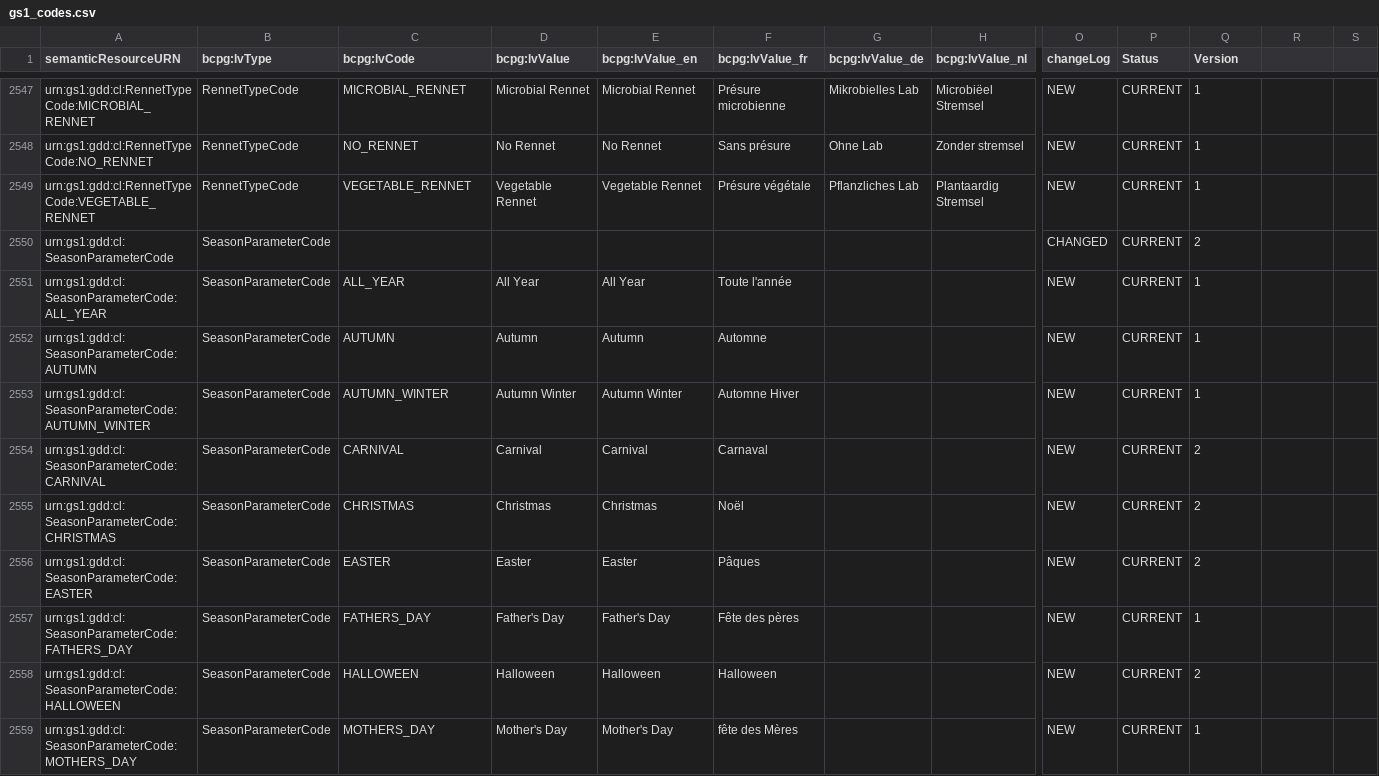
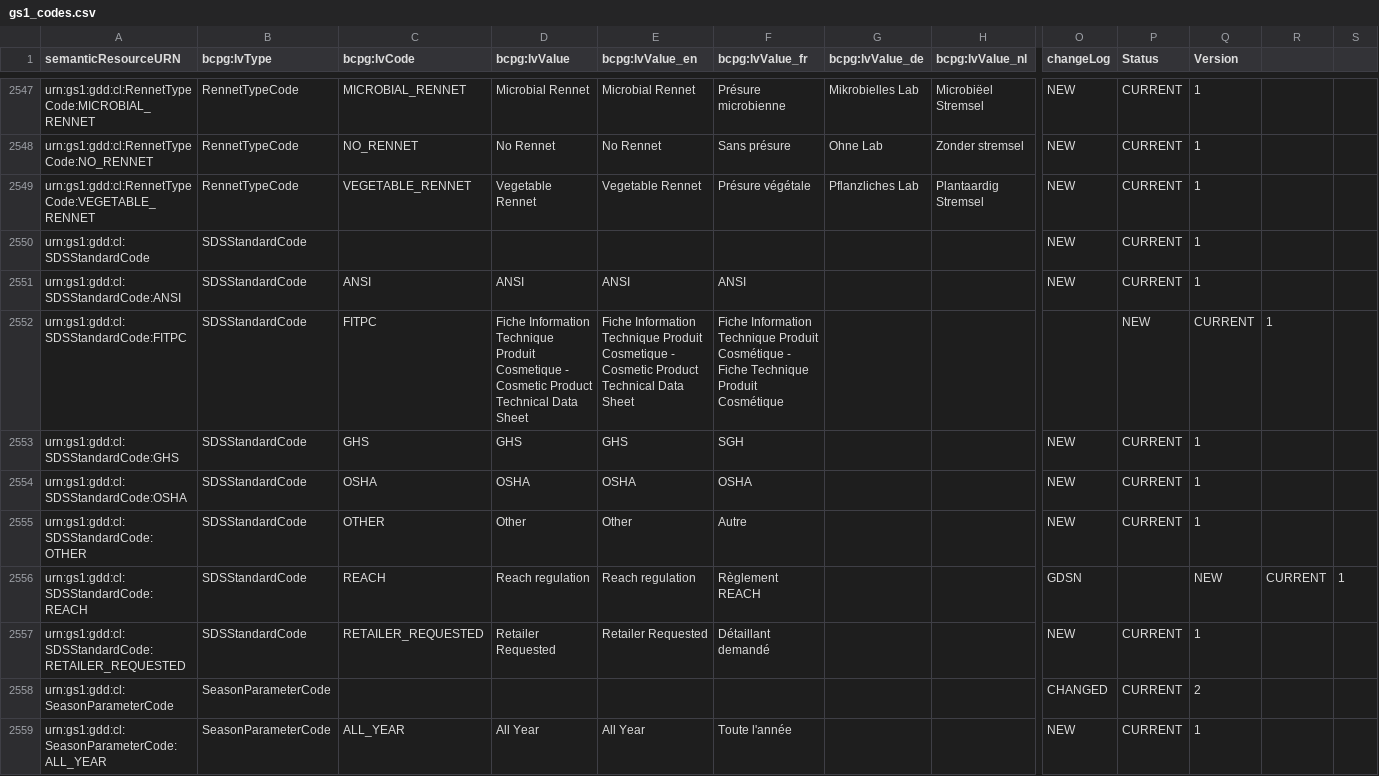
Before and after one commit to becpg/becpg-community, a CSV file: becpg-plm/becpg-plm-core/src/main/resources/beCPG/databases/gs1/gs1_codes.csv, drawn as a sheet; only a part is shown, gaps mark what is left out; the shorter side is filled out with more unchanged rows; rows hold the shown columns only; the diff names each change by its address in the sheet, - before the commit and + after, or states it on an @@ line.

```diff
--- a/becpg-plm/becpg-plm-core/src/main/resources/beCPG/databases/gs1/gs1_codes.csv
+++ b/becpg-plm/becpg-plm-core/src/main/resources/beCPG/databases/gs1/gs1_codes.csv
+row 2550: urn:gs1:gdd:cl:SDSStandardCode | SDSStandardCode |  |  |  |  |  |  | NEW | CURRENT | 1
+row 2551: urn:gs1:gdd:cl:SDSStandardCode:ANSI | SDSStandardCode | ANSI | ANSI | ANSI | ANSI |  |  | NEW | CURRENT | 1
+row 2552: urn:gs1:gdd:cl:SDSStandardCode:FITPC | SDSStandardCode | FITPC | Fiche Information Technique Produit Cosmetique - Cosmetic Product Technical Data Sheet | Fiche Information Technique Produit Cosmetique - Cosmetic Product Technical Data Sheet | Fiche Information Technique Produit Cosmétique - Fiche Technique Produit Cosmétique |  |  |  | NEW | CURRENT | 1
+row 2553: urn:gs1:gdd:cl:SDSStandardCode:GHS | SDSStandardCode | GHS | GHS | GHS | SGH |  |  | NEW | CURRENT | 1
+row 2554: urn:gs1:gdd:cl:SDSStandardCode:OSHA | SDSStandardCode | OSHA | OSHA | OSHA | OSHA |  |  | NEW | CURRENT | 1
+row 2555: urn:gs1:gdd:cl:SDSStandardCode:OTHER | SDSStandardCode | OTHER | Other | Other | Autre |  |  | NEW | CURRENT | 1
+row 2556: urn:gs1:gdd:cl:SDSStandardCode:REACH | SDSStandardCode | REACH | Reach regulation | Reach regulation | Règlement REACH |  |  | GDSN |  | NEW | CURRENT | 1
+row 2557: urn:gs1:gdd:cl:SDSStandardCode:RETAILER_REQUESTED | SDSStandardCode | RETAILER_REQUESTED | Retailer Requested | Retailer Requested | Détaillant demandé |  |  | NEW | CURRENT | 1
```
Also changed, not shown: 1 other file.
